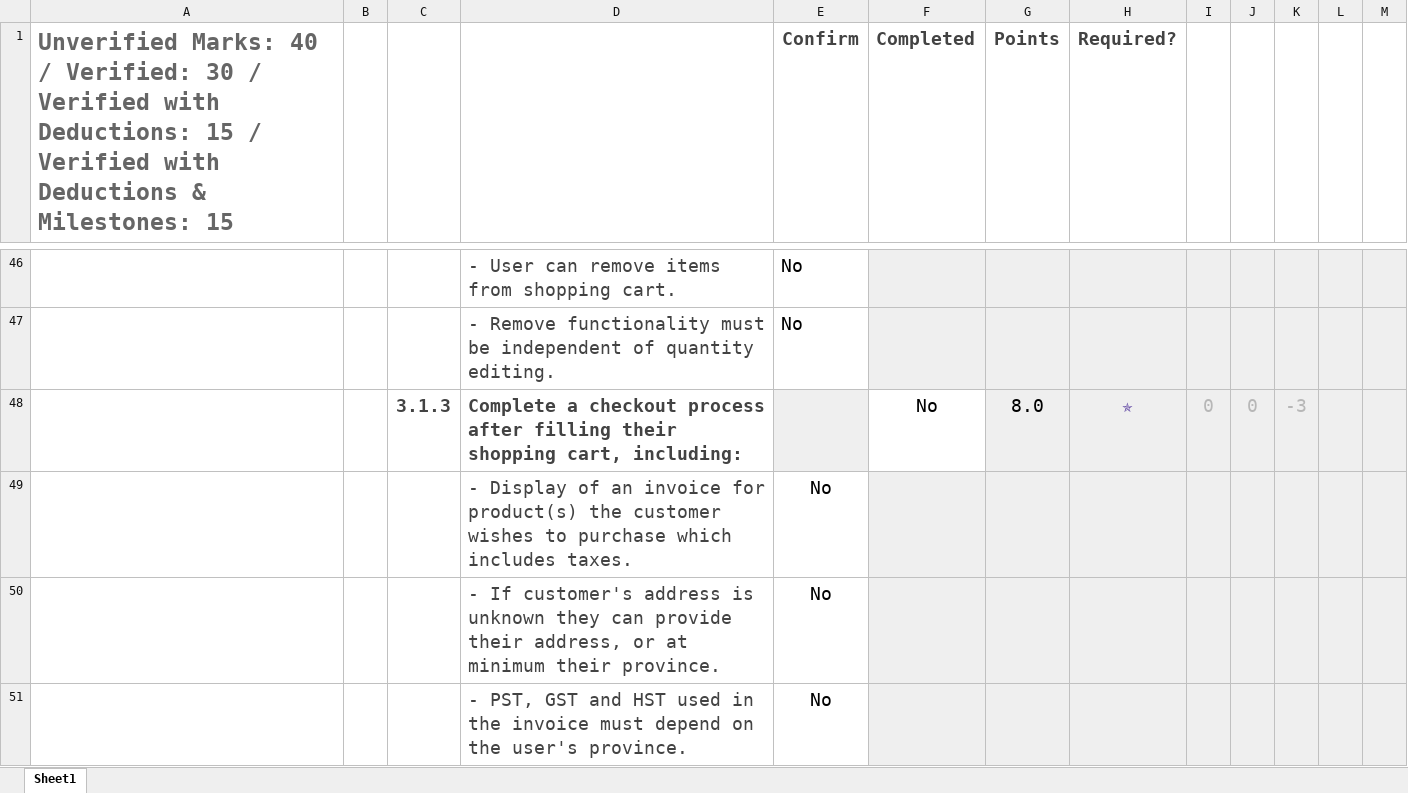
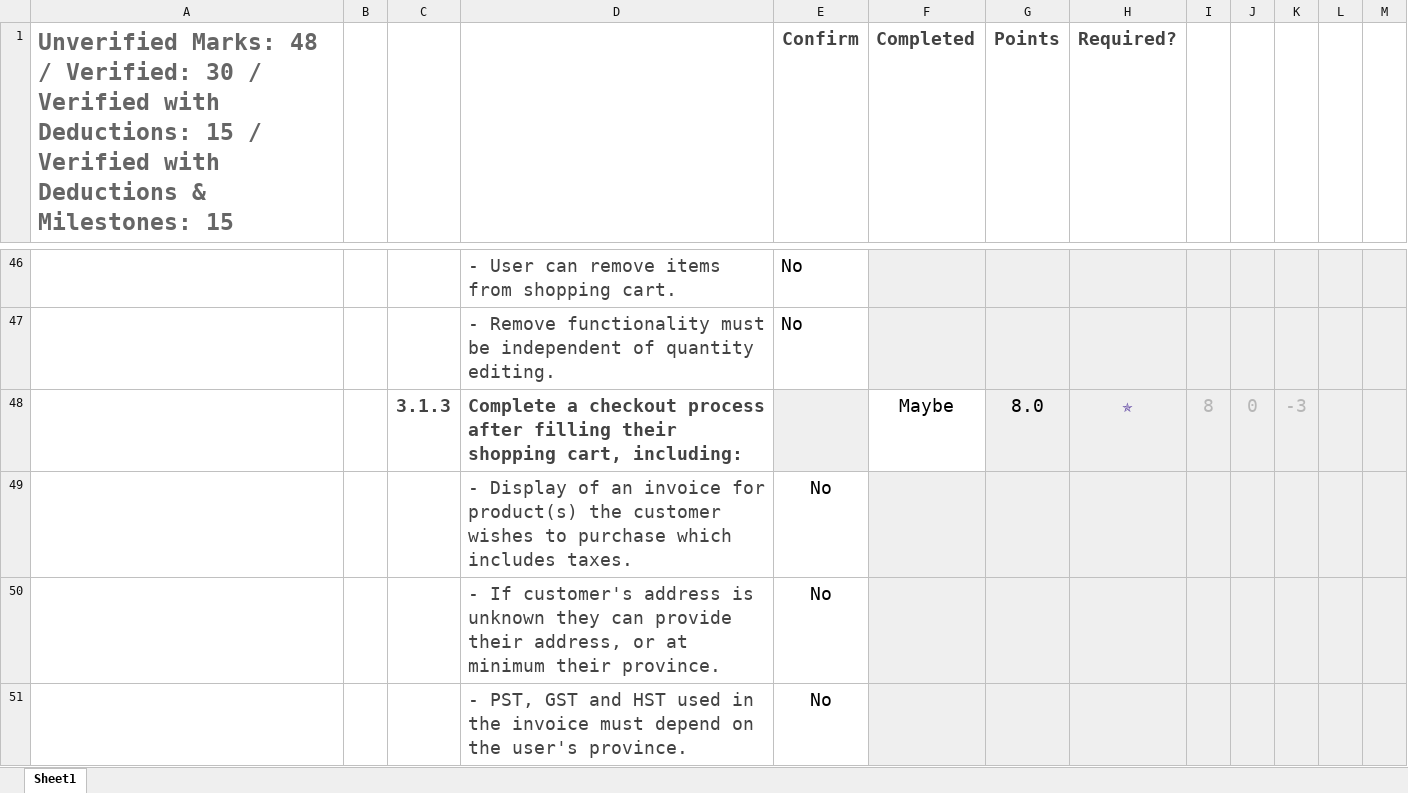
Before and after one commit to rnguyen-rrc/rnguyen-rrc-webd_3011_electrostore_app, an Excel workbook: Full Stack - Ecommerce Project Marking Sheet.xlsx, sheet Sheet1, drawn as a sheet; only a part is shown, gaps mark what is left out; values as stored, in another font and other column widths than the file's, no borders; conditional formats not drawn; the diff covers the shown part only; the diff names each change by its address in the sheet, - before the commit and + after, or states it on an @@ line.

```diff
--- a/Full Stack - Ecommerce Project Marking Sheet.xlsx (sheet Sheet1)
+++ b/Full Stack - Ecommerce Project Marking Sheet.xlsx (sheet Sheet1)
-A1: Unverified Marks: 40 / Verified:…
+A1: Unverified Marks: 48 / Verified:…
-F48 (Completed): No
+F48 (Completed): Maybe
-I48: 0
+I48: 8
```
Also changed, not shown: 1 edited cell elsewhere in this sheet, 16 other files.
